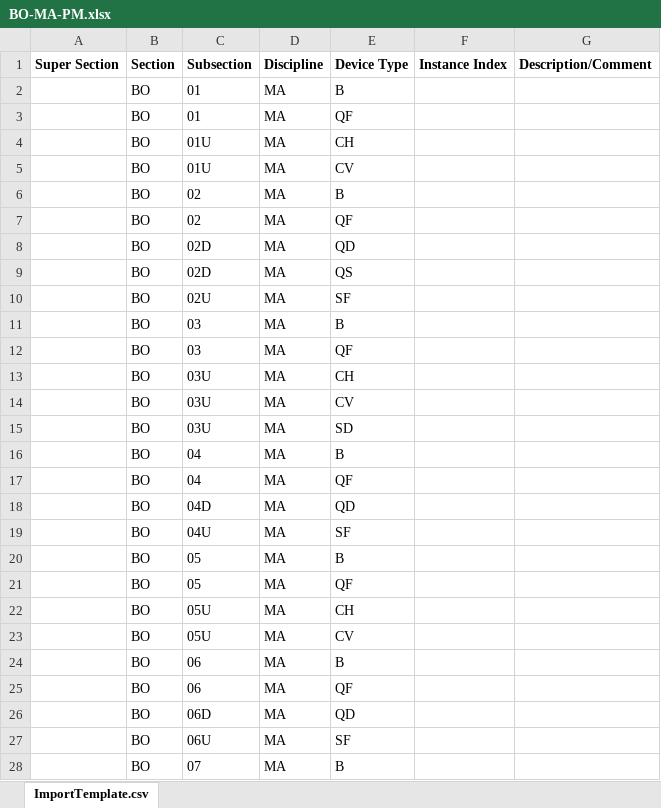
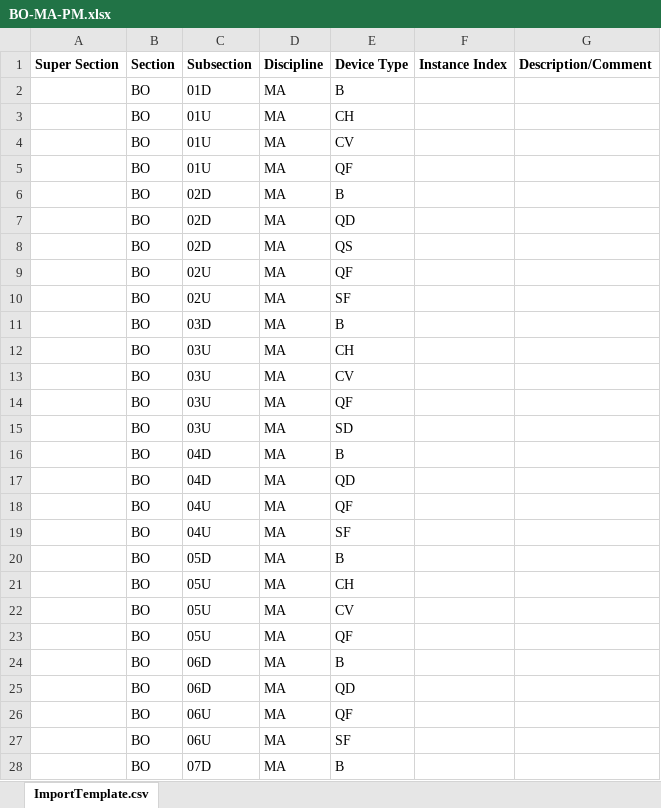
Before and after one commit to lnls-sirius/discs-management, an Excel workbook: excel-files/naming-service/BO-MA-PM.xlsx, sheet ImportTemplate.csv, drawn as a sheet; only a part is shown; values as stored, in another font and other column widths than the file's, no borders; removed rows and columns are numbered as before the commit, all else as after; the diff covers the shown part only; the diff names each change by its address in the sheet, - before the commit and + after, or states it on an @@ line.

```diff
--- a/excel-files/naming-service/BO-MA-PM.xlsx (sheet ImportTemplate.csv)
+++ b/excel-files/naming-service/BO-MA-PM.xlsx (sheet ImportTemplate.csv)
-C2 (Subsection): 01
+C2 (Subsection): 01D
-row 3:  | BO | 01 | MA | QF
+row 5:  | BO | 01U | MA | QF
-C6 (Subsection): 02
+C6 (Subsection): 02D
-row 7:  | BO | 02 | MA | QF
+row 9:  | BO | 02U | MA | QF
-C11 (Subsection): 03
+C11 (Subsection): 03D
-row 12:  | BO | 03 | MA | QF
+row 14:  | BO | 03U | MA | QF
-C16 (Subsection): 04
+C16 (Subsection): 04D
-row 17:  | BO | 04 | MA | QF
+row 18:  | BO | 04U | MA | QF
-C20 (Subsection): 05
+C20 (Subsection): 05D
-row 21:  | BO | 05 | MA | QF
+row 23:  | BO | 05U | MA | QF
-C24 (Subsection): 06
+C24 (Subsection): 06D
-row 25:  | BO | 06 | MA | QF
+row 26:  | BO | 06U | MA | QF
-C28 (Subsection): 07
+C28 (Subsection): 07D
```
Also changed, not shown: 44 added rows, 44 removed rows and 43 edited cells elsewhere in this sheet, excel-files/naming-service/SI-MA-PM.xlsx.
